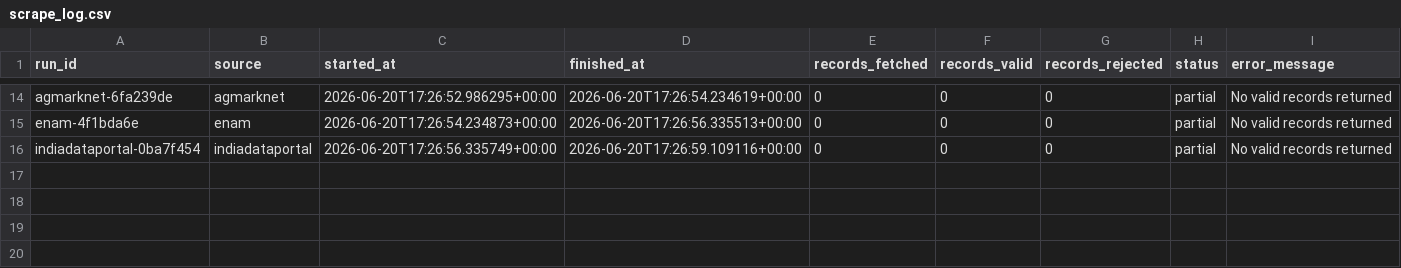
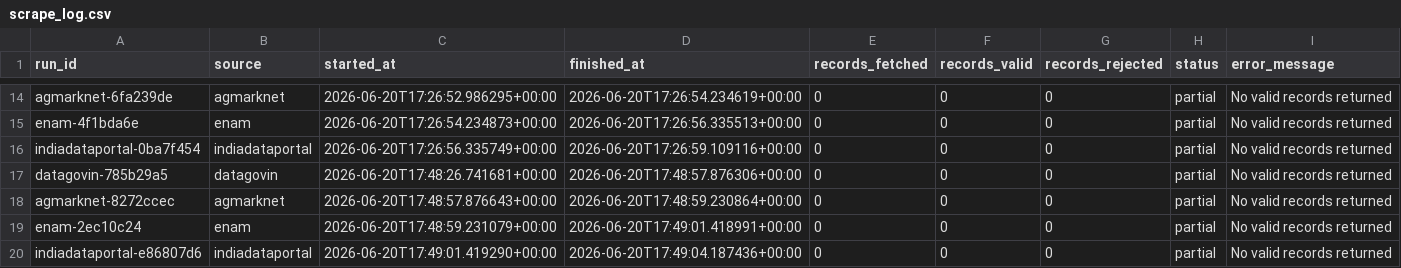
Before and after one commit to Sanjayj23/grainology, a CSV file: data/scrape_log.csv, drawn as a sheet; only a part is shown, gaps mark what is left out.

Commit message:
data: scrape run 27879053596 (3)
Automated price data update — $(date -u +"%Y-%m-%dT%H:%M:%SZ")

```diff
--- a/data/scrape_log.csv
+++ b/data/scrape_log.csv
@@ -16 +16,5 @@ enam-4f1bda6e,enam,2026-06-20T17:26:54.234873+00:00,2026-06-20T17:26:56.335513+0
 indiadataportal-0ba7f454,indiadataportal,2026-06-20T17:26:56.335749+00:00,2026-06-20T17:26:59.109116+00:00,0,0,0,partial,No valid records returned
+datagovin-785b29a5,datagovin,2026-06-20T17:48:26.741681+00:00,2026-06-20T17:48:57.876306+00:00,0,0,0,partial,No valid records returned
+agmarknet-8272ccec,agmarknet,2026-06-20T17:48:57.876643+00:00,2026-06-20T17:48:59.230864+00:00,0,0,0,partial,No valid records returned
+enam-2ec10c24,enam,2026-06-20T17:48:59.231079+00:00,2026-06-20T17:49:01.418991+00:00,0,0,0,partial,No valid records returned
+indiadataportal-e86807d6,indiadataportal,2026-06-20T17:49:01.419290+00:00,2026-06-20T17:49:04.187436+00:00,0,0,0,partial,No valid records returned
```
